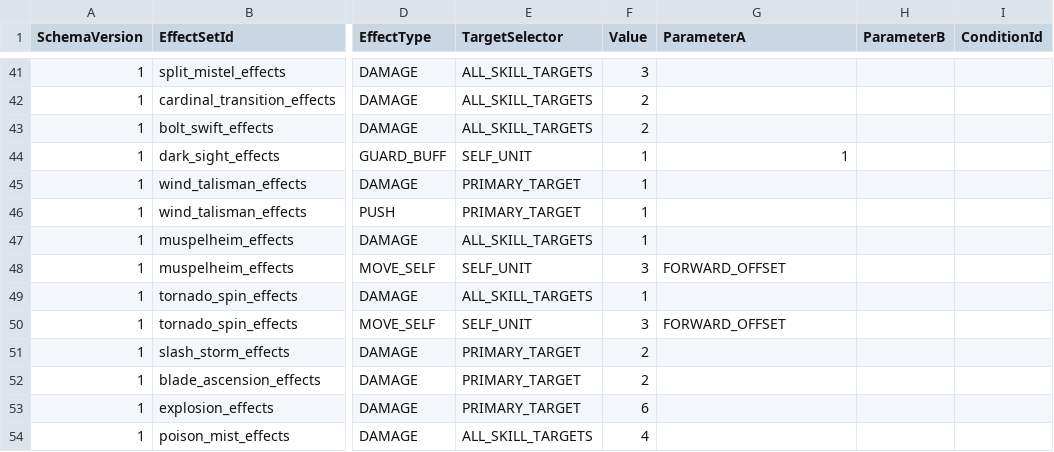
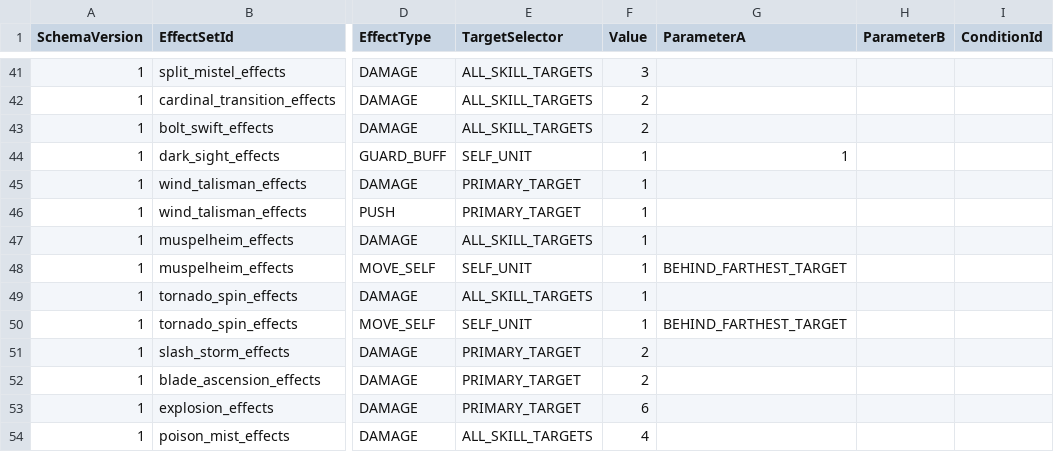
Before and after one commit to MagunMadown/MapleTactics, a CSV file: RootDesk/MyDesk/03_Data/SkillEffectSteps.csv, drawn as a sheet; only a part is shown, gaps mark what is left out; the diff names each change by its address in the sheet, - before the commit and + after, or states it on an @@ line.

```diff
--- a/RootDesk/MyDesk/03_Data/SkillEffectSteps.csv
+++ b/RootDesk/MyDesk/03_Data/SkillEffectSteps.csv
-F48 (Value): 3
+F48 (Value): 1
-G48 (ParameterA): FORWARD_OFFSET
+G48 (ParameterA): BEHIND_FARTHEST_TARGET
-F50 (Value): 3
+F50 (Value): 1
-G50 (ParameterA): FORWARD_OFFSET
+G50 (ParameterA): BEHIND_FARTHEST_TARGET
```
Also changed, not shown: 3 other files.
